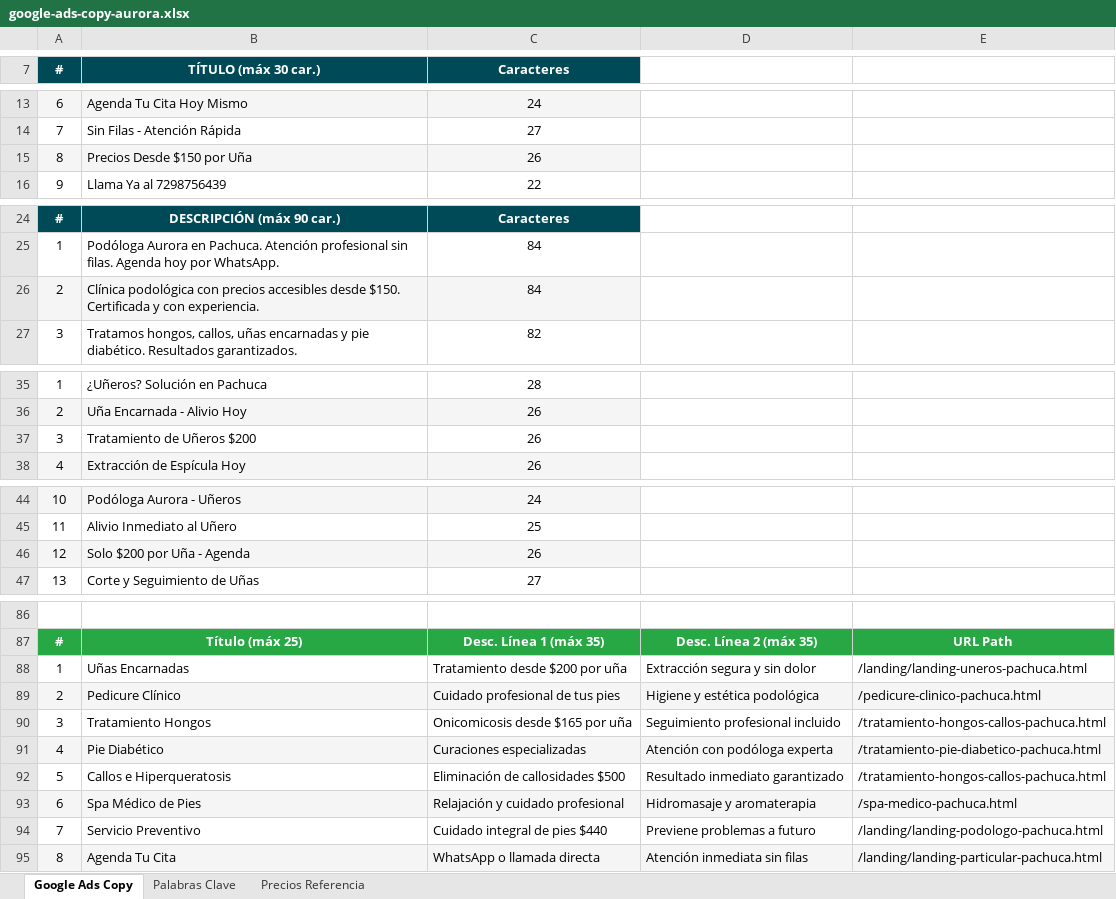
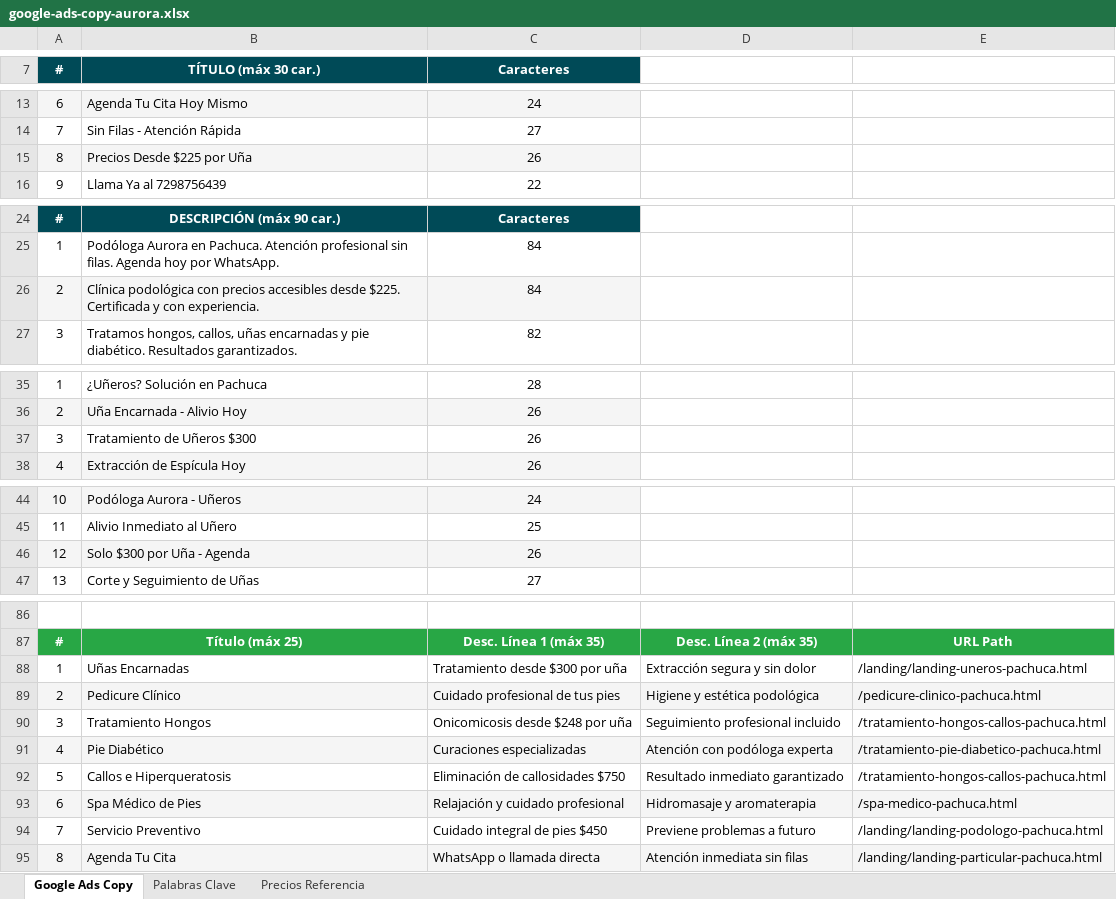
Before and after one commit to 1JUN1D/podologo-pachuca-mx, an Excel workbook: google-ads-copy-aurora.xlsx, sheet Google Ads Copy, drawn as a sheet; only a part is shown, gaps mark what is left out; values as stored, in another font and other column widths than the file's, no borders; the diff covers the shown part only; the diff names each change by its address in the sheet, - before the commit and + after, or states it on an @@ line.

```diff
--- a/google-ads-copy-aurora.xlsx (sheet Google Ads Copy)
+++ b/google-ads-copy-aurora.xlsx (sheet Google Ads Copy)
-B15 (TÍTULO (máx 30 car.)): Precios Desde $150 por Uña
+B15 (TÍTULO (máx 30 car.)): Precios Desde $225 por Uña
-B26 (TÍTULO (máx 30 car.)): …accesibles desde $150. Certificada y…
+B26 (TÍTULO (máx 30 car.)): …accesibles desde $225. Certificada y…
-B37 (TÍTULO (máx 30 car.)): Tratamiento de Uñeros $200
+B37 (TÍTULO (máx 30 car.)): Tratamiento de Uñeros $300
-B46 (TÍTULO (máx 30 car.)): Solo $200 por Uña - Agenda
+B46 (TÍTULO (máx 30 car.)): Solo $300 por Uña - Agenda
-C88 (Caracteres): Tratamiento desde $200 por uña
+C88 (Caracteres): Tratamiento desde $300 por uña
-C90 (Caracteres): Onicomicosis desde $165 por uña
+C90 (Caracteres): Onicomicosis desde $248 por uña
-C92 (Caracteres): Eliminación de callosidades $500
+C92 (Caracteres): Eliminación de callosidades $750
-C94 (Caracteres): Cuidado integral de pies $440
+C94 (Caracteres): Cuidado integral de pies $450
```
Also changed, not shown: 3 edited cells elsewhere in this sheet, sheet Precios Referencia, 4 other files.
